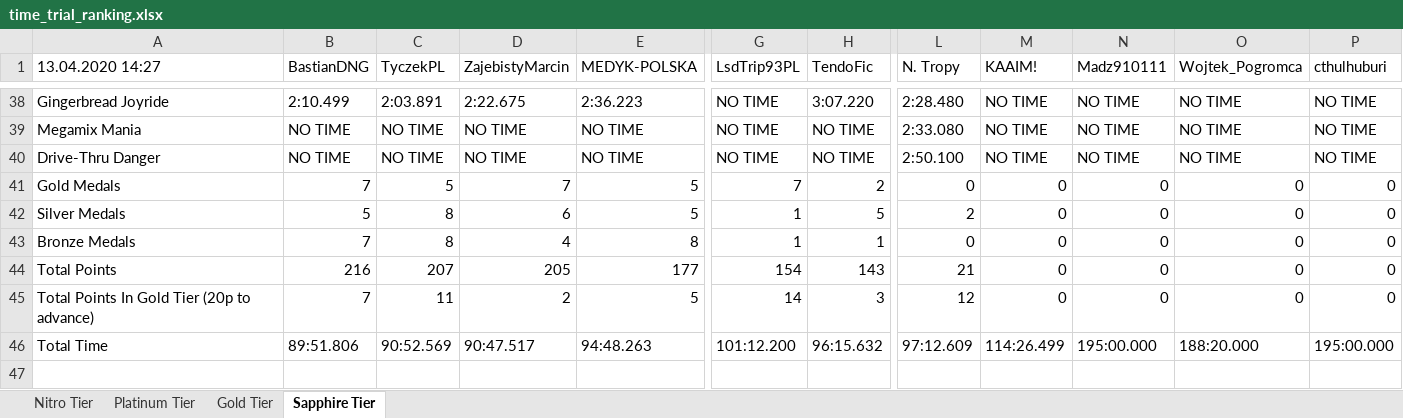
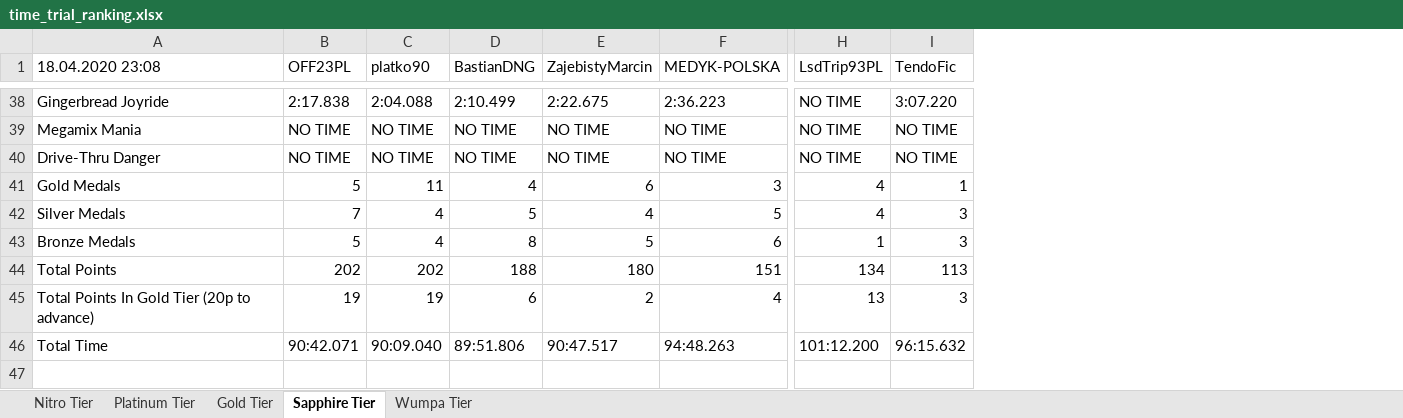
Before and after one commit to myjniak/ctr_time_trials, an Excel workbook: output/time_trial_ranking.xlsx, sheet Sapphire Tier, drawn as a sheet; only a part is shown, gaps mark what is left out; values as stored, in another font and other column widths than the file's, no cell formats; removed rows and columns are numbered as before the commit, all else as after; the diff covers the shown part only; the diff names each change by its address in the sheet, - before the commit and + after, or states it on an @@ line.

```diff
--- a/output/time_trial_ranking.xlsx (sheet Sapphire Tier)
+++ b/output/time_trial_ranking.xlsx (sheet Sapphire Tier)
+sheet tab: Wumpa Tier
+column B (OFF23PL), rows 38-46: 2:17.838 | NO TIME | NO TIME | 5 | 7 | 5 | 202 | 19 | 90:42.071
+column C (platko90), rows 38-46: 2:04.088 | NO TIME | NO TIME | 11 | 4 | 4 | 202 | 19 | 90:09.040
-column C (TyczekPL), rows 38-46: 2:03.891 | NO TIME | NO TIME | 5 | 8 | 8 | 207 | 11 | 90:52.569
-column L (N. Tropy), rows 38-46: 2:28.480 | 2:33.080 | 2:50.100 | 0 | 2 | 0 | 21 | 12 | 97:12.609
-column M (KAAIM!), rows 38-46: NO TIME | NO TIME | NO TIME | 0 | 0 | 0 | 0 | 0 | 114:26.499
-column N (Madz910111), rows 38-46: NO TIME | NO TIME | NO TIME | 0 | 0 | 0 | 0 | 0 | 195:00.000
-column O (Wojtek_Pogromca), rows 38-46: NO TIME | NO TIME | NO TIME | 0 | 0 | 0 | 0 | 0 | 188:20.000
-column P (cthulhuburi), rows 38-46: NO TIME | NO TIME | NO TIME | 0 | 0 | 0 | 0 | 0 | 195:00.000
-A1: 13.04.2020 14:27
+A1: 18.04.2020 23:08
-D41 (BastianDNG): 7
+D41 (BastianDNG): 4
-E41 (ZajebistyMarcin): 7
+E41 (ZajebistyMarcin): 6
-F41 (MEDYK-POLSKA): 5
+F41 (MEDYK-POLSKA): 3
-H41 (LsdTrip93PL): 7
+H41 (LsdTrip93PL): 4
-I41 (TendoFic): 2
+I41 (TendoFic): 1
-E42 (ZajebistyMarcin): 6
+E42 (ZajebistyMarcin): 4
-H42 (LsdTrip93PL): 1
+H42 (LsdTrip93PL): 4
-I42 (TendoFic): 5
+I42 (TendoFic): 3
-D43 (BastianDNG): 7
+D43 (BastianDNG): 8
-E43 (ZajebistyMarcin): 4
+E43 (ZajebistyMarcin): 5
-F43 (MEDYK-POLSKA): 8
+F43 (MEDYK-POLSKA): 6
-I43 (TendoFic): 1
+I43 (TendoFic): 3
-D44 (BastianDNG): 216
+D44 (BastianDNG): 188
-E44 (ZajebistyMarcin): 205
+E44 (ZajebistyMarcin): 180
-F44 (MEDYK-POLSKA): 177
+F44 (MEDYK-POLSKA): 151
-H44 (LsdTrip93PL): 154
+H44 (LsdTrip93PL): 134
-I44 (TendoFic): 143
+I44 (TendoFic): 113
-D45 (BastianDNG): 7
+D45 (BastianDNG): 6
-F45 (MEDYK-POLSKA): 5
+F45 (MEDYK-POLSKA): 4
-H45 (LsdTrip93PL): 14
+H45 (LsdTrip93PL): 13
```
Also changed, not shown: 38 edited cells and merged cells elsewhere in this sheet, sheet Platinum Tier, sheet Gold Tier, sheet Nitro Tier, cell formats, 3 other files.
